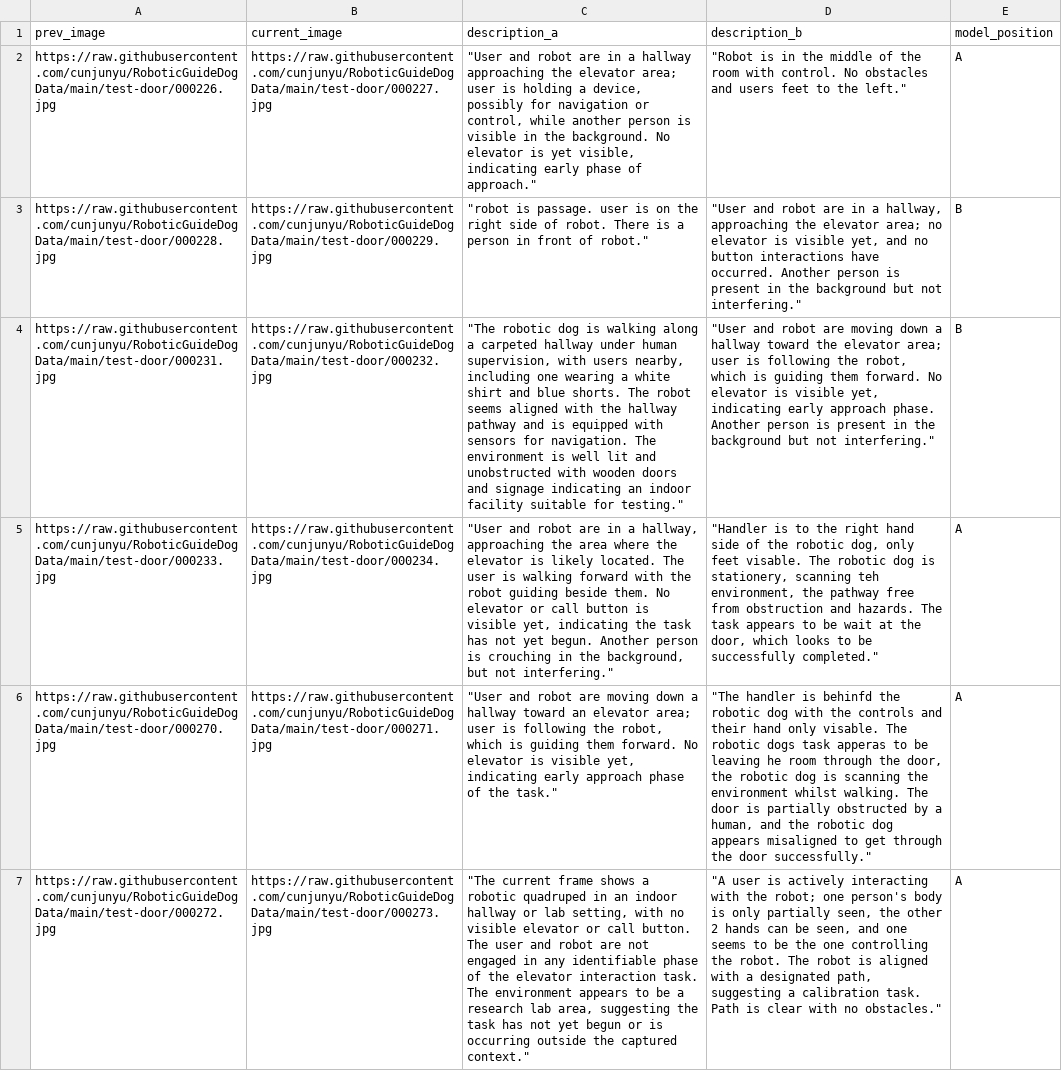
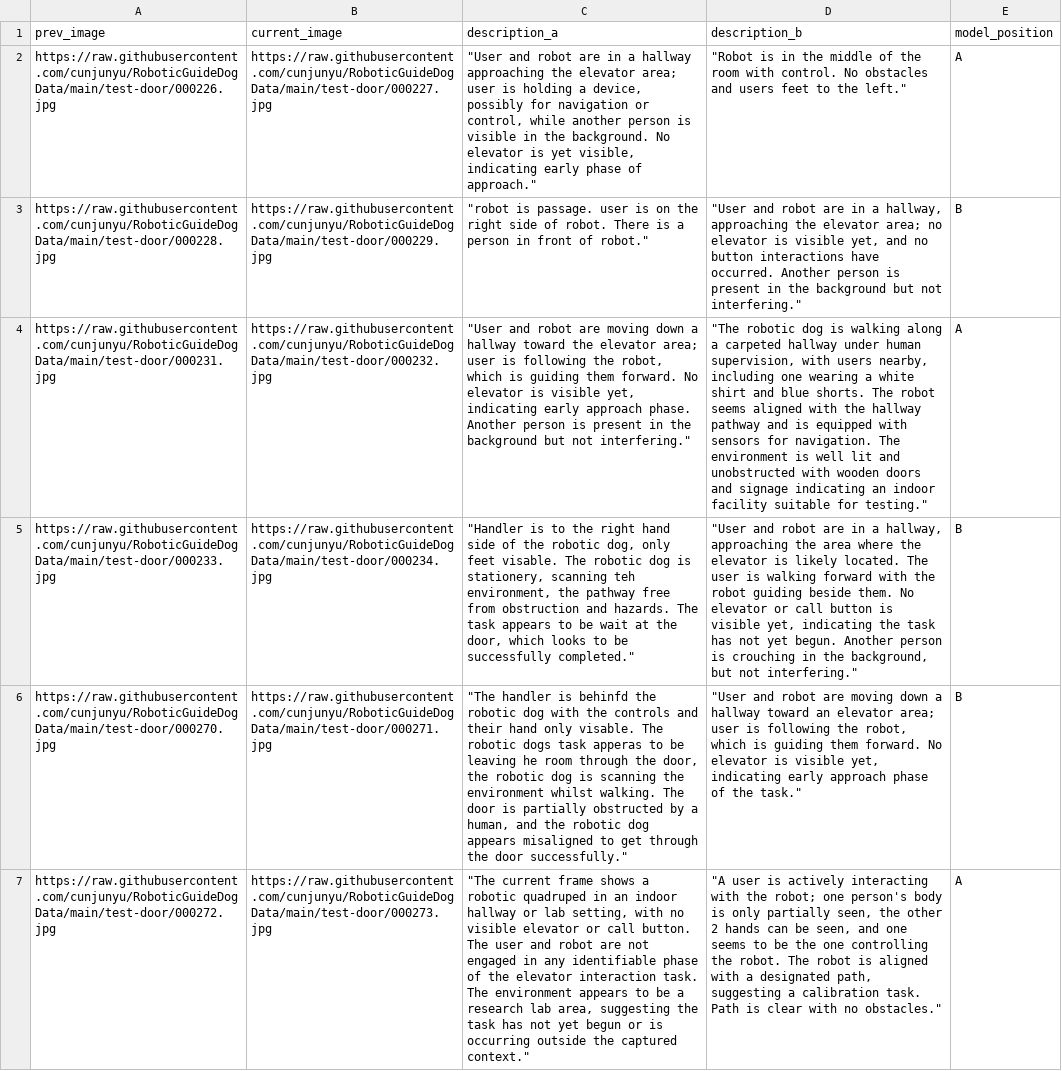
Before and after one commit to ycj2014/ycj2014.github.io, a CSV file: comparison_1_qwen_p2/comparison_input.csv, drawn as a sheet; only a part is shown; removed rows and columns are numbered as before the commit, all else as after; the diff covers the shown part only; the diff names each change by its address in the sheet, - before the commit and + after, or states it on an @@ line.

Commit message:
add comparison website
Signed-off-by: cunjun <cunjun.yu@gmail.com>

```diff
--- a/comparison_1_qwen_p2/comparison_input.csv
+++ b/comparison_1_qwen_p2/comparison_input.csv
-row 4: https://raw.githubusercontent.com/cunjunyu/RoboticGuideDogData/main/test-door/000231.jpg | https://raw.githubusercontent.com/cunjunyu/RoboticGuideDogData/main/test-door/000232.jpg | "The robotic dog is walking along a carpeted hallway under human supervision, with users nearby, including one wearing a white shirt and blue shorts. The robot seems aligned with the hallway pathway and is equipped with sensors for navigation. The environment is well lit and unobstructed with wooden doors and signage indicating an indoor facility suitable for testing." | "User and robot are moving down a hallway toward the elevator area; user is following the robot, which is guiding them forward. No elevator is visible yet, indicating early approach phase. Another person is present in the background but not interfering." | B
-A4 (prev_image): https://raw.githubusercontent.com/cunjunyu/RoboticGuideDogData/main/test-door/000233.jpg
+A4 (prev_image): https://raw.githubusercontent.com/cunjunyu/RoboticGuideDogData/main/test-door/000231.jpg
-B4 (current_image): https://raw.githubusercontent.com/cunjunyu/RoboticGuideDogData/main/test-door/000234.jpg
+B4 (current_image): https://raw.githubusercontent.com/cunjunyu/RoboticGuideDogData/main/test-door/000232.jpg
-C4 (description_a): …robot are in a hallway, approaching the area where the elevator is likely located. The user is walking forward with the robot guiding beside them. No elevator or call button is visible yet, indicating the task has not yet begun. Another person is crouching in the background, but not…
+C4 (description_a): …robot are moving down a hallway toward the elevator area; user is following the robot, which is guiding them forward. No elevator is visible yet, indicating early approach phase. Another person is present in the background but not…
-D4 (description_b): "Handler is to the right hand side of the robotic dog, only feet visable. The robotic dog is stationery, scanning teh environment, the pathway free from obstruction and hazards. The task appears to be wait at the door, which looks to be successfully completed."
+D4 (description_b): "The robotic dog is walking along a carpeted hallway under human supervision, with users nearby, including one wearing a white shirt and blue shorts. The robot seems aligned with the hallway pathway and is equipped with sensors for navigation. The environment is well lit and unobstructed with wooden doors and signage indicating an indoor facility suitable for testing."
+row 5: https://raw.githubusercontent.com/cunjunyu/RoboticGuideDogData/main/test-door/000233.jpg | https://raw.githubusercontent.com/cunjunyu/RoboticGuideDogData/main/test-door/000234.jpg | "Handler is to the right hand side of the robotic dog, only feet visable. The robotic dog is stationery, scanning teh environment, the pathway free from obstruction and hazards. The task appears to be wait at the door, which looks to be successfully completed." | "User and robot are in a hallway, approaching the area where the elevator is likely located. The user is walking forward with the robot guiding beside them. No elevator or call button is visible yet, indicating the task has not yet begun. Another person is crouching in the background, but not interfering." | B
-C6 (description_a): "User and robot are moving down a hallway toward an elevator area; user is following the robot, which is guiding them forward. No elevator is visible yet, indicating early approach phase of the task."
+C6 (description_a): "The handler is behinfd the robotic dog with the controls and their hand only visable. The robotic dogs task apperas to be leaving he room through the door, the robotic dog is scanning the environment whilst walking. The door is partially obstructed by a human, and the robotic dog appears misaligned to get through the door successfully."
-D6 (description_b): "The handler is behinfd the robotic dog with the controls and their hand only visable. The robotic dogs task apperas to be leaving he room through the door, the robotic dog is scanning the environment whilst walking. The door is partially obstructed by a human, and the robotic dog appears misaligned to get through the door successfully."
+D6 (description_b): "User and robot are moving down a hallway toward an elevator area; user is following the robot, which is guiding them forward. No elevator is visible yet, indicating early approach phase of the task."
-E6 (model_position): A
+E6 (model_position): B
```
Also changed, not shown: 3 added rows, 3 removed rows and 60 edited cells elsewhere in this file, 8 other files.
